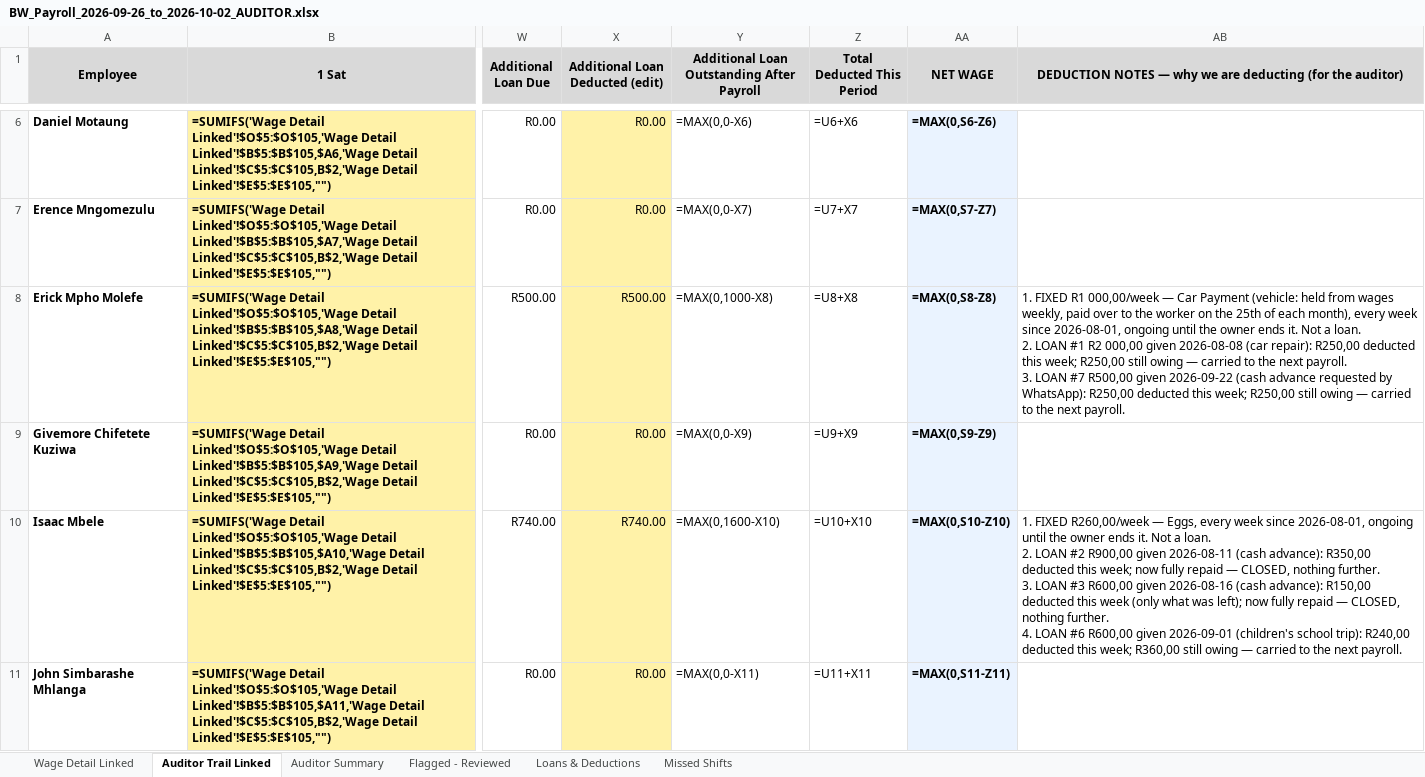
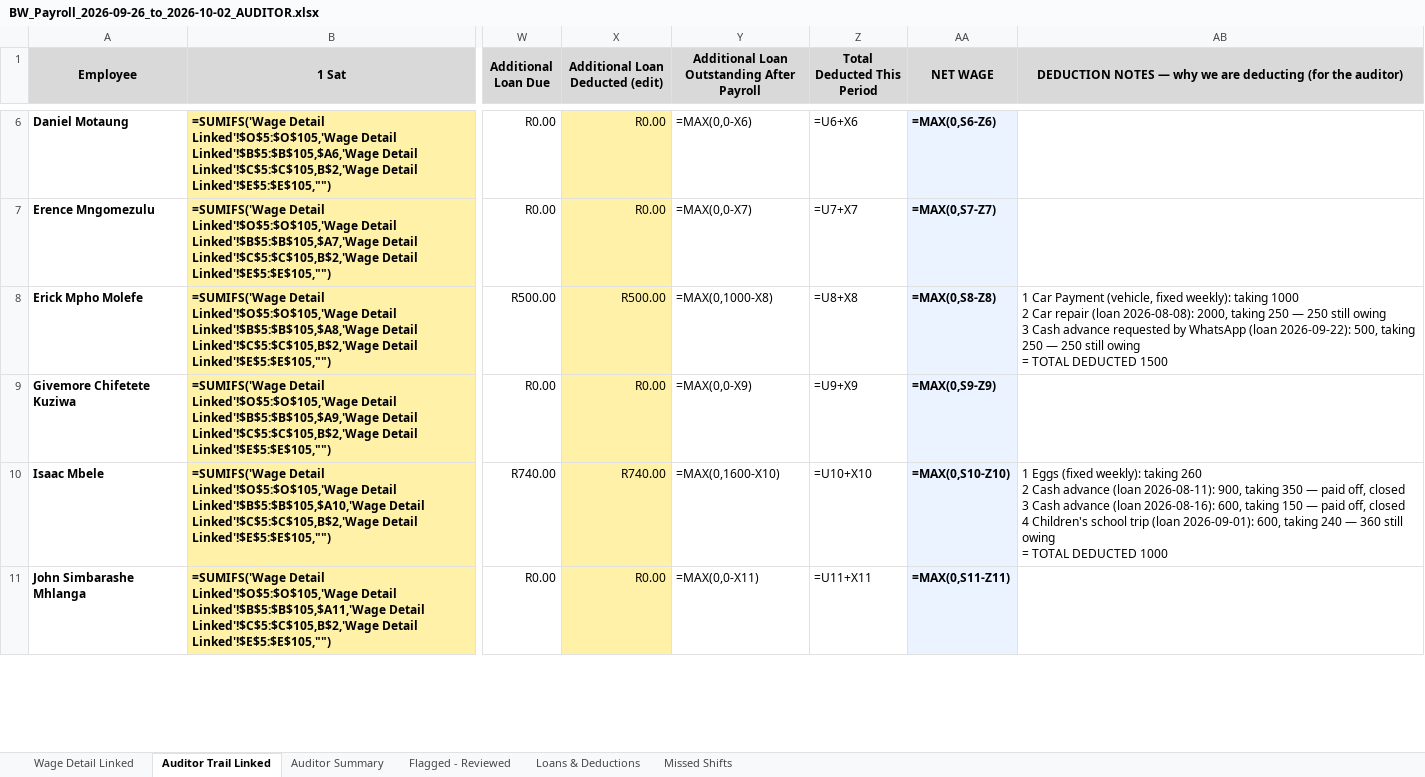
Before and after one commit to BWProductions/B-W-Costing, an Excel workbook: docs/BW_Payroll_2026-09-26_to_2026-10-02_AUDITOR.xlsx, sheet Auditor Trail Linked, drawn as a sheet; only a part is shown, gaps mark what is left out; values as stored, in another font and other column widths than the file's, no borders; formulas without a stored value are shown as written; ↵ is a line break in a cell; the diff covers the shown part only; the diff names each change by its address in the sheet, - before the commit and + after, or states it on an @@ line.

Commit message:
Auditor deduction note: amount-first lines adding to TOTAL DEDUCTED (owner format, v2026-10-01-3)

```diff
--- a/docs/BW_Payroll_2026-09-26_to_2026-10-02_AUDITOR.xlsx (sheet Auditor Trail Linked)
+++ b/docs/BW_Payroll_2026-09-26_to_2026-10-02_AUDITOR.xlsx (sheet Auditor Trail Linked)
-AB8: 1. FIXED R1 000,00/week — Car Payment (vehicle: held from wages weekly, paid over to the worker on the 25th of each month), every week since 2026-08-01, ongoing until the owner ends it. Not a loan. ↵ 2. LOAN #1 R2 000,00 given 2026-08-08 (car repair): R250,00 deducted this week; R250,00 still owing — carried to the next payroll. ↵ 3. LOAN #7 R500,00 given 2026-09-22 (cash advance requested by WhatsApp): R250,00 deducted this week; R250,00 still owing — carried to the next payroll.
+AB8: 1 Car Payment (vehicle, fixed weekly): taking 1000 ↵ 2 Car repair (loan 2026-08-08): 2000, taking 250 — 250 still owing ↵ 3 Cash advance requested by WhatsApp (loan 2026-09-22): 500, taking 250 — 250 still owing ↵ = TOTAL DEDUCTED 1500
-AB10: 1. FIXED R260,00/week — Eggs, every week since 2026-08-01, ongoing until the owner ends it. Not a loan. ↵ 2. LOAN #2 R900,00 given 2026-08-11 (cash advance): R350,00 deducted this week; now fully repaid — CLOSED, nothing further. ↵ 3. LOAN #3 R600,00 given 2026-08-16 (cash advance): R150,00 deducted this week (only what was left); now fully repaid — CLOSED, nothing further. ↵ 4. LOAN #6 R600,00 given 2026-09-01 (children's school trip): R240,00 deducted this week; R360,00 still owing — carried to the next payroll.
+AB10: 1 Eggs (fixed weekly): taking 260 ↵ 2 Cash advance (loan 2026-08-11): 900, taking 350 — paid off, closed ↵ 3 Cash advance (loan 2026-08-16): 600, taking 150 — paid off, closed ↵ 4 Children's school trip (loan 2026-09-01): 600, taking 240 — 360 still owing ↵ = TOTAL DEDUCTED 1000
```
Also changed, not shown: 1 edited cell elsewhere in this sheet, sheet Auditor Summary, 2 other files.
